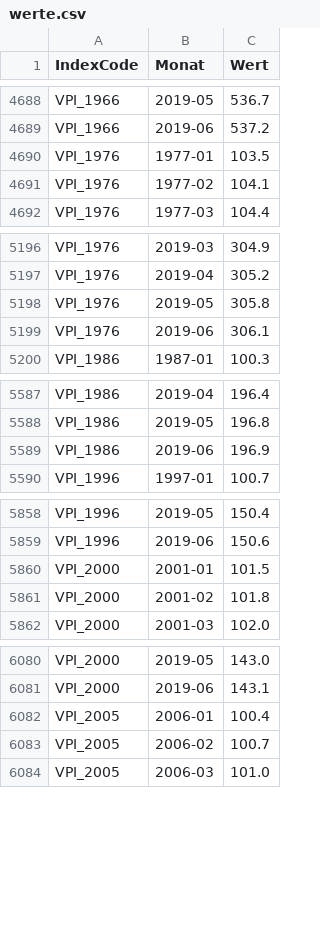
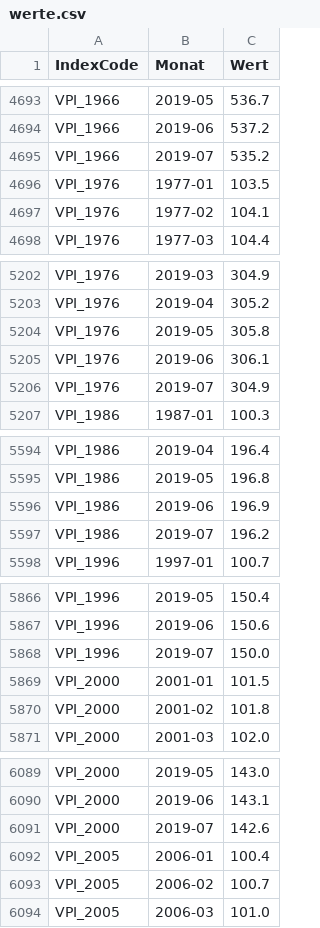
Before and after one commit to wischi-chr/AustriaVPI, a CSV file: data/werte.csv, drawn as a sheet; only a part is shown, gaps mark what is left out; the diff covers the shown part only; the diff names each change by its address in the sheet, - before the commit and + after, or states it on an @@ line.

```diff
--- a/data/werte.csv
+++ b/data/werte.csv
+row 4695: VPI_1966 | 2019-07 | 535.2
+row 5206: VPI_1976 | 2019-07 | 304.9
+row 5597: VPI_1986 | 2019-07 | 196.2
+row 5868: VPI_1996 | 2019-07 | 150.0
+row 6091: VPI_2000 | 2019-07 | 142.6
```
Also changed, not shown: 8 added rows elsewhere in this file.
